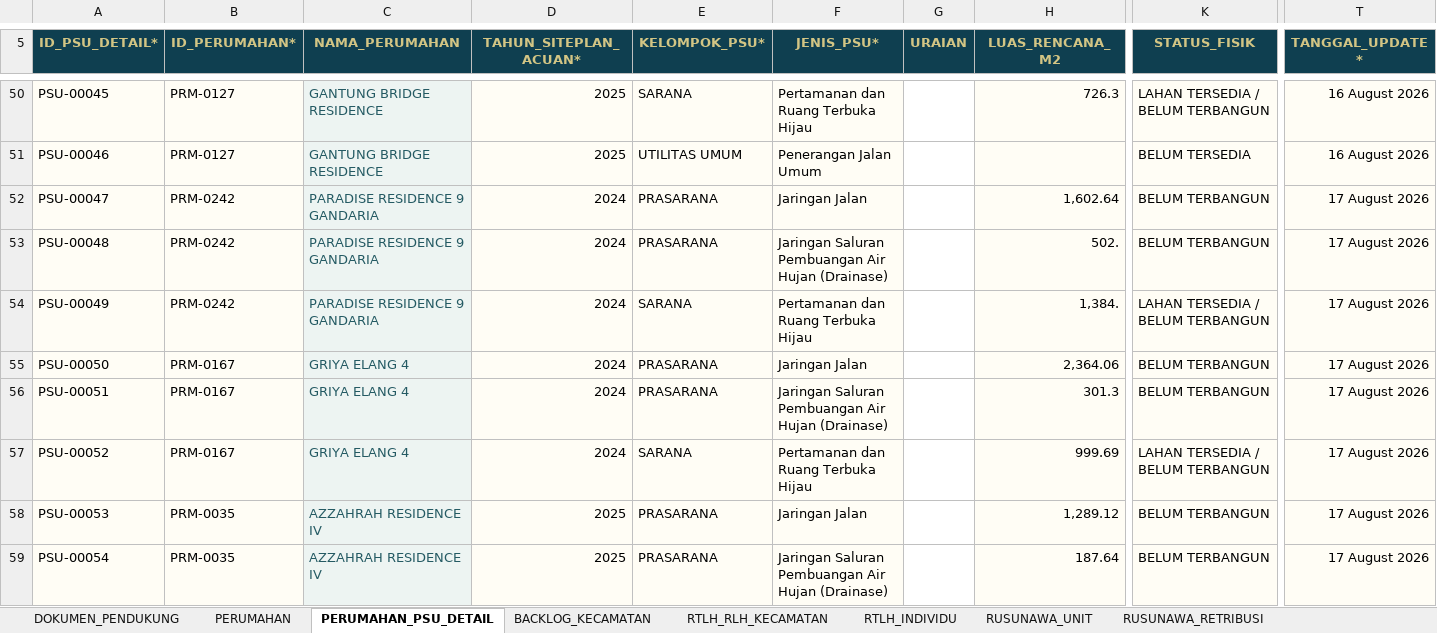
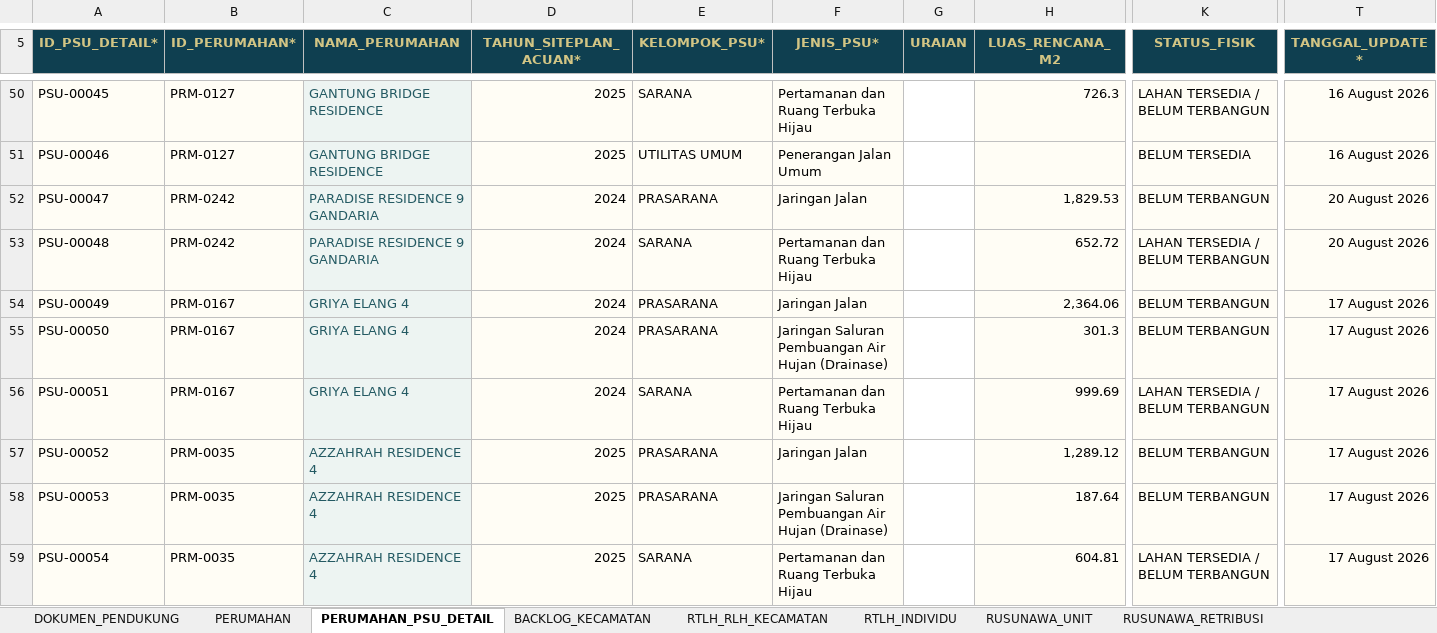
Before and after one commit to perkimpkp/sirumah, an Excel workbook: data/Template_Resmi_Database_SIRUMAH.xlsx, sheet PERUMAHAN_PSU_DETAIL, drawn as a sheet; only a part is shown, gaps mark what is left out; values as stored, in another font and other column widths than the file's, no borders; conditional formats not drawn; the diff covers the shown part only; the diff names each change by its address in the sheet, - before the commit and + after, or states it on an @@ line.

Commit message:
Add files via upload

```diff
--- a/data/Template_Resmi_Database_SIRUMAH.xlsx (sheet PERUMAHAN_PSU_DETAIL)
+++ b/data/Template_Resmi_Database_SIRUMAH.xlsx (sheet PERUMAHAN_PSU_DETAIL)
-H52 (LUAS_RENCANA_M2): 1,602.64
+H52 (LUAS_RENCANA_M2): 1,829.53
-T52:T53 (TANGGAL_UPDATE*): 17 August 2026
+T52:T53 (TANGGAL_UPDATE*): 20 August 2026
-E53 (KELOMPOK_PSU*): PRASARANA
+E53 (KELOMPOK_PSU*): SARANA
-F53 (JENIS_PSU*): Jaringan Saluran Pembuangan Air Hujan (Drainase)
+F53 (JENIS_PSU*): Pertamanan dan Ruang Terbuka Hijau
-H53 (LUAS_RENCANA_M2): 502.
+H53 (LUAS_RENCANA_M2): 652.72
-K53 (STATUS_FISIK): BELUM TERBANGUN
+K53 (STATUS_FISIK): LAHAN TERSEDIA / BELUM TERBANGUN
-B54 (ID_PERUMAHAN*): PRM-0242
+B54 (ID_PERUMAHAN*): PRM-0167
-C54 (NAMA_PERUMAHAN): PARADISE RESIDENCE 9 GANDARIA
+C54 (NAMA_PERUMAHAN): GRIYA ELANG 4
-E54 (KELOMPOK_PSU*): SARANA
+E54 (KELOMPOK_PSU*): PRASARANA
-F54 (JENIS_PSU*): Pertamanan dan Ruang Terbuka Hijau
+F54 (JENIS_PSU*): Jaringan Jalan
-H54 (LUAS_RENCANA_M2): 1,384.
+H54 (LUAS_RENCANA_M2): 2,364.06
-K54 (STATUS_FISIK): LAHAN TERSEDIA / BELUM TERBANGUN
+K54 (STATUS_FISIK): BELUM TERBANGUN
-F55 (JENIS_PSU*): Jaringan Jalan
+F55 (JENIS_PSU*): Jaringan Saluran Pembuangan Air Hujan (Drainase)
-H55 (LUAS_RENCANA_M2): 2,364.06
+H55 (LUAS_RENCANA_M2): 301.3
-E56 (KELOMPOK_PSU*): PRASARANA
+E56 (KELOMPOK_PSU*): SARANA
-F56 (JENIS_PSU*): Jaringan Saluran Pembuangan Air Hujan (Drainase)
+F56 (JENIS_PSU*): Pertamanan dan Ruang Terbuka Hijau
-H56 (LUAS_RENCANA_M2): 301.3
+H56 (LUAS_RENCANA_M2): 999.69
-K56 (STATUS_FISIK): BELUM TERBANGUN
+K56 (STATUS_FISIK): LAHAN TERSEDIA / BELUM TERBANGUN
-B57 (ID_PERUMAHAN*): PRM-0167
+B57 (ID_PERUMAHAN*): PRM-0035
-C57 (NAMA_PERUMAHAN): GRIYA ELANG 4
+C57 (NAMA_PERUMAHAN): AZZAHRAH RESIDENCE 4
-D57 (TAHUN_SITEPLAN_ACUAN*): 2024
+D57 (TAHUN_SITEPLAN_ACUAN*): 2025
-E57 (KELOMPOK_PSU*): SARANA
+E57 (KELOMPOK_PSU*): PRASARANA
-F57 (JENIS_PSU*): Pertamanan dan Ruang Terbuka Hijau
+F57 (JENIS_PSU*): Jaringan Jalan
-H57 (LUAS_RENCANA_M2): 999.69
+H57 (LUAS_RENCANA_M2): 1,289.12
-K57 (STATUS_FISIK): LAHAN TERSEDIA / BELUM TERBANGUN
+K57 (STATUS_FISIK): BELUM TERBANGUN
-C58:C59 (NAMA_PERUMAHAN): AZZAHRAH RESIDENCE IV
+C58:C59 (NAMA_PERUMAHAN): AZZAHRAH RESIDENCE 4
-F58 (JENIS_PSU*): Jaringan Jalan
+F58 (JENIS_PSU*): Jaringan Saluran Pembuangan Air Hujan (Drainase)
-H58 (LUAS_RENCANA_M2): 1,289.12
+H58 (LUAS_RENCANA_M2): 187.64
-E59 (KELOMPOK_PSU*): PRASARANA
+E59 (KELOMPOK_PSU*): SARANA
-F59 (JENIS_PSU*): Jaringan Saluran Pembuangan Air Hujan (Drainase)
+F59 (JENIS_PSU*): Pertamanan dan Ruang Terbuka Hijau
-H59 (LUAS_RENCANA_M2): 187.64
+H59 (LUAS_RENCANA_M2): 604.81
-K59 (STATUS_FISIK): BELUM TERBANGUN
+K59 (STATUS_FISIK): LAHAN TERSEDIA / BELUM TERBANGUN
```
Also changed, not shown: 16 added rows, 84 edited cells and cell formats elsewhere in this sheet, sheet PERUMAHAN, charts or pictures.
